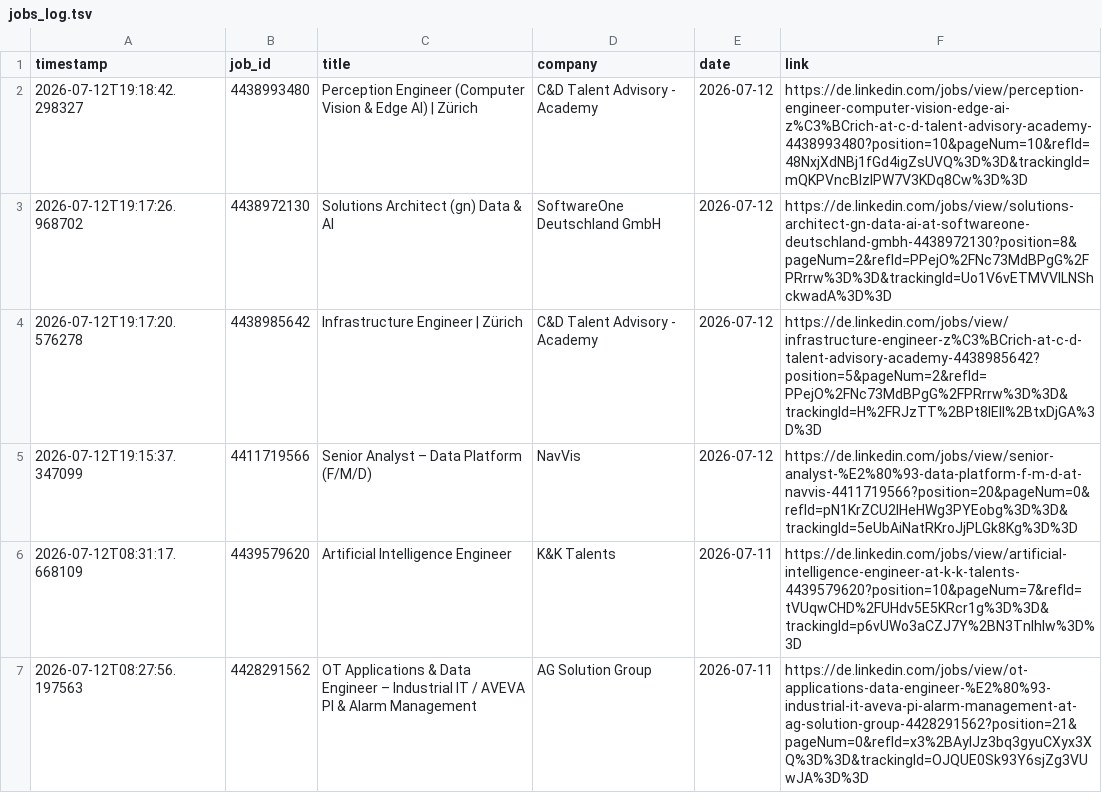
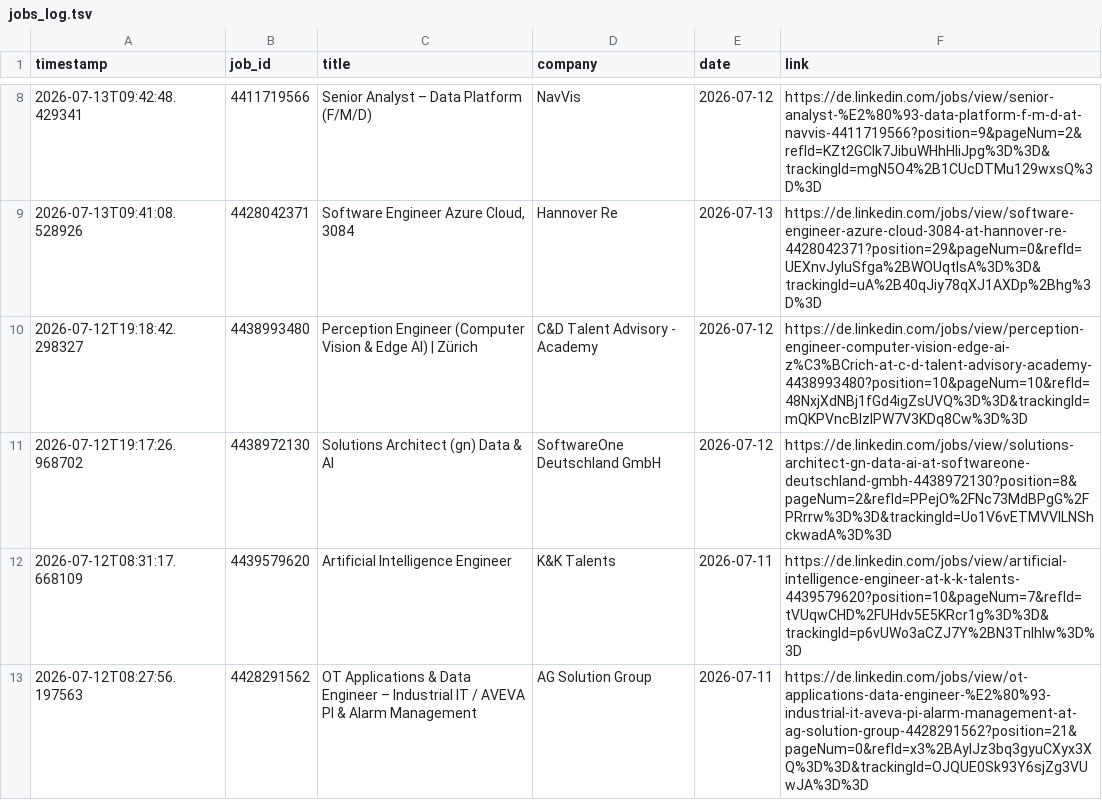
Before and after one commit to mugundanaswin/Data_Engineering, a TSV file: webscrapping_projects/scheduled/outputs/jobs_log.tsv, drawn as a sheet; only a part is shown, gaps mark what is left out; removed rows and columns are numbered as before the commit, all else as after; the diff covers the shown part only; the diff names each change by its address in the sheet, - before the commit and + after, or states it on an @@ line.

```diff
--- a/webscrapping_projects/scheduled/outputs/jobs_log.tsv
+++ b/webscrapping_projects/scheduled/outputs/jobs_log.tsv
+row 8: 2026-07-13T09:42:48.429341 | 4411719566 | Senior Analyst – Data Platform (F/M/D) | NavVis | 2026-07-12 | https://de.linkedin.com/jobs/view/senior-analyst-%E2%80%93-data-platform-f-m-d-at-navvis-4411719566?position=9&pageNum=2&refId=KZt2GCIk7JibuWHhHIiJpg%3D%3D&trackingId=mgN5O4%2B1CUcDTMu129wxsQ%3D%3D
+row 9: 2026-07-13T09:41:08.528926 | 4428042371 | Software Engineer Azure Cloud, 3084 | Hannover Re | 2026-07-13 | https://de.linkedin.com/jobs/view/software-engineer-azure-cloud-3084-at-hannover-re-4428042371?position=29&pageNum=0&refId=UEXnvJyluSfga%2BWOUqtlsA%3D%3D&trackingId=uA%2B40qJiy78qXJ1AXDp%2Bhg%3D%3D
-row 4: 2026-07-12T19:17:20.576278 | 4438985642 | Infrastructure Engineer | Zürich | C&D Talent Advisory - Academy | 2026-07-12 | https://de.linkedin.com/jobs/view/infrastructure-engineer-z%C3%BCrich-at-c-d-talent-advisory-academy-4438985642?position=5&pageNum=2&refId=PPejO%2FNc73MdBPgG%2FPRrrw%3D%3D&trackingId=H%2FRJzTT%2BPt8lEll%2BtxDjGA%3D%3D
-row 5: 2026-07-12T19:15:37.347099 | 4411719566 | Senior Analyst – Data Platform (F/M/D) | NavVis | 2026-07-12 | https://de.linkedin.com/jobs/view/senior-analyst-%E2%80%93-data-platform-f-m-d-at-navvis-4411719566?position=20&pageNum=0&refId=pN1KrZCU2lHeHWg3PYEobg%3D%3D&trackingId=5eUbAiNatRKroJjPLGk8Kg%3D%3D
```
Also changed, not shown: 6 added rows and 1 removed row elsewhere in this file.
